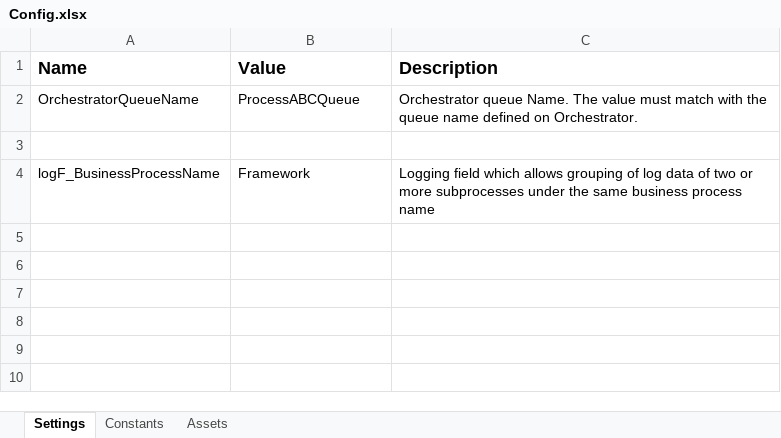
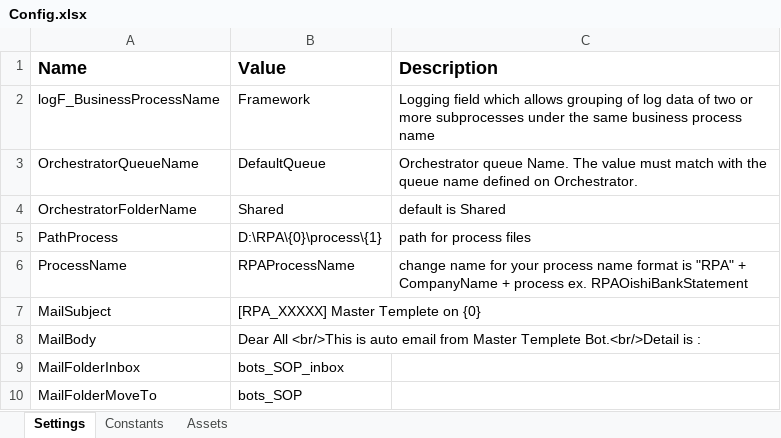
Before and after one commit to thaibevdevRTM/RPATemplete, an Excel workbook: RPATemplete/Data/Config.xlsx, sheet Settings, drawn as a sheet; values as stored, in another font and other column widths than the file's, no borders; removed rows and columns are numbered as before the commit, all else as after; the diff names each change by its address in the sheet, - before the commit and + after, or states it on an @@ line.

```diff
--- a/RPATemplete/Data/Config.xlsx (sheet Settings)
+++ b/RPATemplete/Data/Config.xlsx (sheet Settings)
-row 2: OrchestratorQueueName | ProcessABCQueue | Orchestrator queue Name. The value must match with the queue name defined on Orchestrator.
-row 3: (empty)
+row 3: OrchestratorQueueName | DefaultQueue | Orchestrator queue Name. The value must match with the queue name defined on Orchestrator.
+row 4: OrchestratorFolderName | Shared | default is Shared
+row 5: PathProcess | D:\RPA\{0}\process\{1} | path for process files
+row 6: ProcessName | RPAProcessName | change name for your process name format is "RPA" + CompanyName + process ex. RPAOishiBankStatement
+row 7: MailSubject | [RPA_XXXXX] Master Templete on {0}
+row 8: MailBody | Dear All <br/>This is auto email from Master Templete Bot.<br/>Detail is :
+row 9: MailFolderInbox | bots_SOP_inbox
+row 10: MailFolderMoveTo | bots_SOP
```
Also changed, not shown: sheet Assets, 32 other files.
